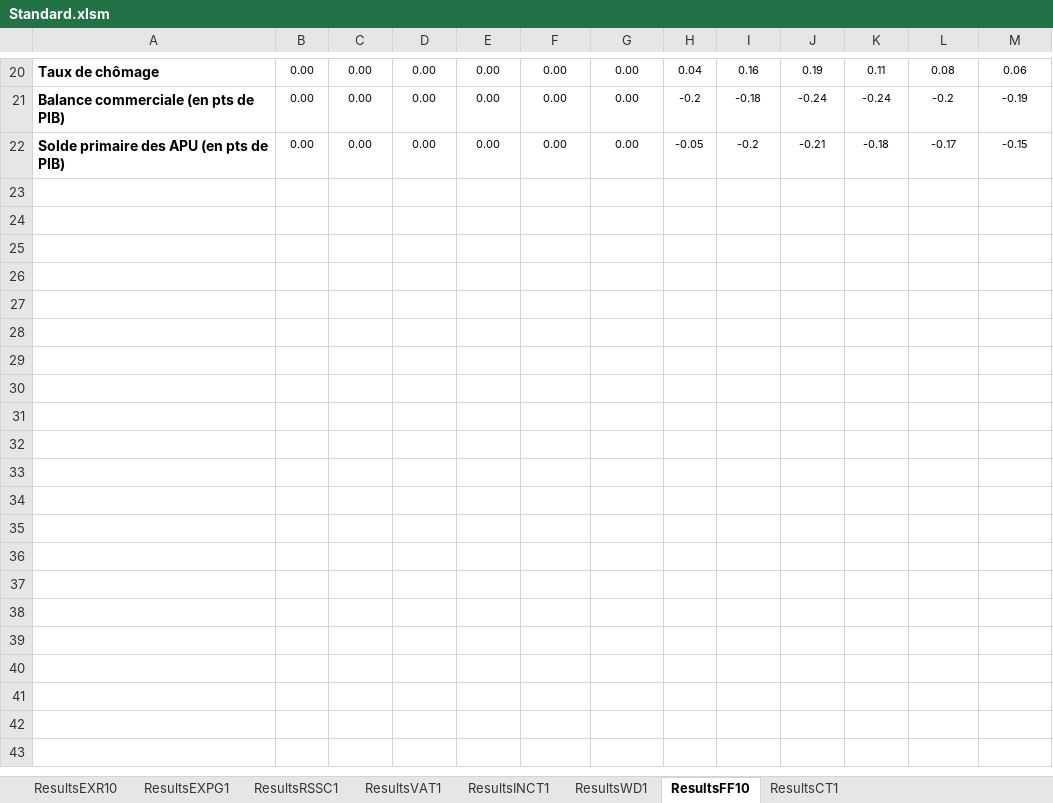
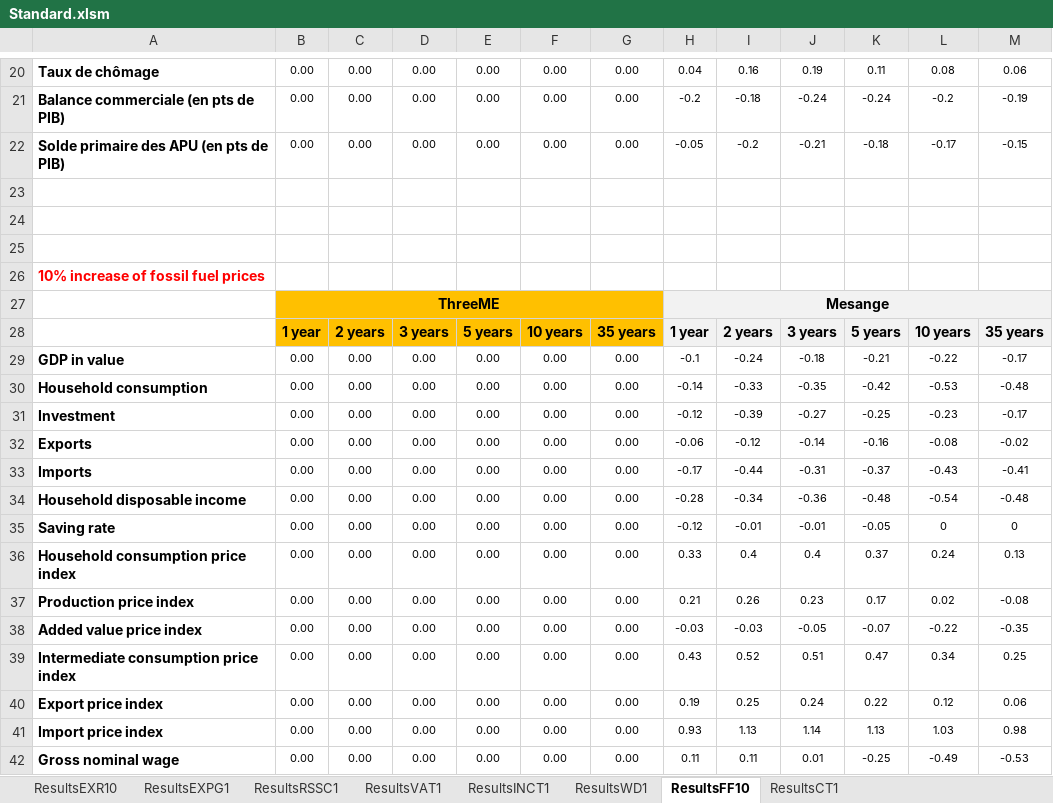
Before and after one commit to ThreeME-org/ThreeME_V3-open, an Excel workbook: results/Standard.xlsm, sheet ResultsFF10, drawn as a sheet; only a part is shown, gaps mark what is left out; values as stored, in another font and other column widths than the file's, no borders; the diff covers the shown part only; the diff names each change by its address in the sheet, - before the commit and + after, or states it on an @@ line.

```diff
--- a/results/Standard.xlsm (sheet ResultsFF10)
+++ b/results/Standard.xlsm (sheet ResultsFF10)
+row 23: (empty)
+row 24: (empty)
+row 25: (empty)
+row 26: 10% increase of fossil fuel prices
+row 27:  | ThreeME |  |  |  |  |  | Mesange
+row 28:  | 1 year | 2 years | 3 years | 5 years | 10 years | 35 years | 1 year | 2 years | 3 years | 5 years | 10 years | 35 years
+row 29: GDP in value | 0.00 | 0.00 | 0.00 | 0.00 | 0.00 | 0.00 | -0.1 | -0.24 | -0.18 | -0.21 | -0.22 | -0.17
+row 30: Household consumption | 0.00 | 0.00 | 0.00 | 0.00 | 0.00 | 0.00 | -0.14 | -0.33 | -0.35 | -0.42 | -0.53 | -0.48
+row 31: Investment | 0.00 | 0.00 | 0.00 | 0.00 | 0.00 | 0.00 | -0.12 | -0.39 | -0.27 | -0.25 | -0.23 | -0.17
+row 32: Exports | 0.00 | 0.00 | 0.00 | 0.00 | 0.00 | 0.00 | -0.06 | -0.12 | -0.14 | -0.16 | -0.08 | -0.02
+row 33: Imports | 0.00 | 0.00 | 0.00 | 0.00 | 0.00 | 0.00 | -0.17 | -0.44 | -0.31 | -0.37 | -0.43 | -0.41
+row 34: Household disposable income | 0.00 | 0.00 | 0.00 | 0.00 | 0.00 | 0.00 | -0.28 | -0.34 | -0.36 | -0.48 | -0.54 | -0.48
+row 35: Saving rate | 0.00 | 0.00 | 0.00 | 0.00 | 0.00 | 0.00 | -0.12 | -0.01 | -0.01 | -0.05 | 0 | 0
+row 36: Household consumption price index | 0.00 | 0.00 | 0.00 | 0.00 | 0.00 | 0.00 | 0.33 | 0.4 | 0.4 | 0.37 | 0.24 | 0.13
+row 37: Production price index | 0.00 | 0.00 | 0.00 | 0.00 | 0.00 | 0.00 | 0.21 | 0.26 | 0.23 | 0.17 | 0.02 | -0.08
+row 38: Added value price index | 0.00 | 0.00 | 0.00 | 0.00 | 0.00 | 0.00 | -0.03 | -0.03 | -0.05 | -0.07 | -0.22 | -0.35
+row 39: Intermediate consumption price index | 0.00 | 0.00 | 0.00 | 0.00 | 0.00 | 0.00 | 0.43 | 0.52 | 0.51 | 0.47 | 0.34 | 0.25
+row 40: Export price index | 0.00 | 0.00 | 0.00 | 0.00 | 0.00 | 0.00 | 0.19 | 0.25 | 0.24 | 0.22 | 0.12 | 0.06
+row 41: Import price index | 0.00 | 0.00 | 0.00 | 0.00 | 0.00 | 0.00 | 0.93 | 1.13 | 1.14 | 1.13 | 1.03 | 0.98
+row 42: Gross nominal wage | 0.00 | 0.00 | 0.00 | 0.00 | 0.00 | 0.00 | 0.11 | 0.11 | 0.01 | -0.25 | -0.49 | -0.53
```
Also changed, not shown: 5 added rows elsewhere in this sheet, sheet ResultsCT1, sheet ResultsWD1, sheet ResultsINCT1, sheet ResultsEXR10, sheet ResultsVAT1, sheet ResultsEXPG1, 1 more sheet.
